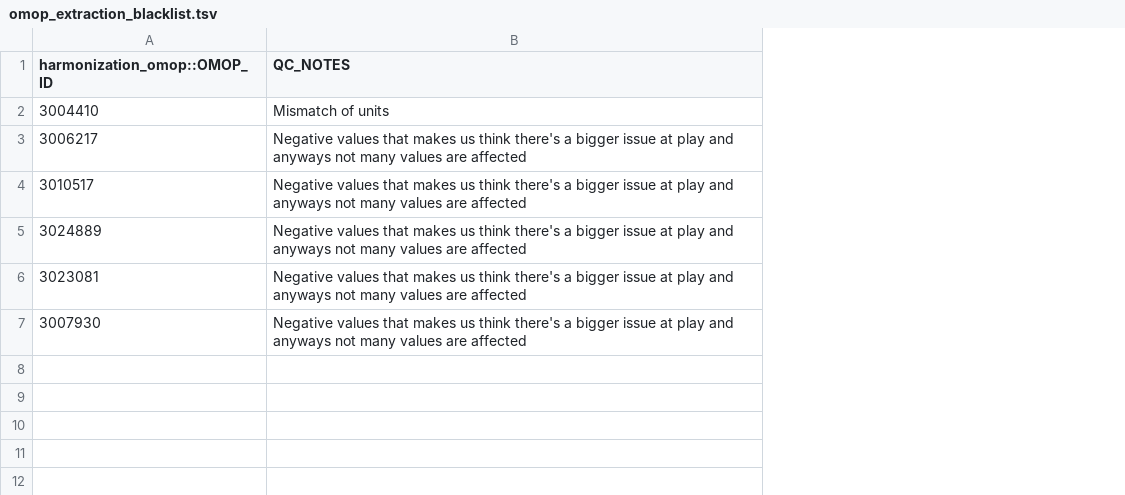
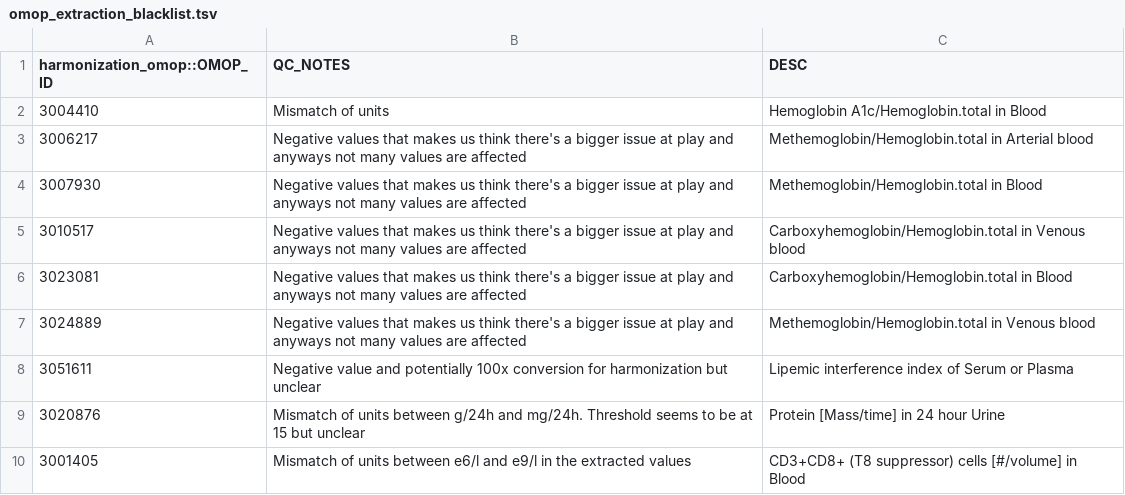
Before and after one commit to FINNGEN/kanta_lab_preprocessing, a TSV file: core/data/omop_extraction_blacklist.tsv, drawn as a sheet; addresses are those after the commit; the diff names each change by its address in the sheet, - before the commit and + after, or states it on an @@ line.

```diff
--- a/core/data/omop_extraction_blacklist.tsv
+++ b/core/data/omop_extraction_blacklist.tsv
+column C (DESC), rows 2-3: Hemoglobin A1c/Hemoglobin.total in Blood | Methemoglobin/Hemoglobin.total in Arterial blood; row 5: Carboxyhemoglobin/Hemoglobin.total in Venous blood; row 7: Methemoglobin/Hemoglobin.total in Venous blood
@@ row 7 moved to row 4: 3007930 @@
+row 8: 3051611 | Negative value and potentially 100x conversion for harmonization but unclear | Lipemic interference index of Serum or Plasma
+row 9: 3020876 | Mismatch of units between g/24h and mg/24h. Threshold seems to be at 15 but unclear | Protein [Mass/time] in 24 hour Urine
+row 10: 3001405 | Mismatch of units between e6/l and e9/l in the extracted values | CD3+CD8+ (T8 suppressor) cells [#/volume] in Blood
```
Also changed, not shown: core/data/omop_conversion_fix.tsv, core/data/omop_qc.tsv, 3 other files.
